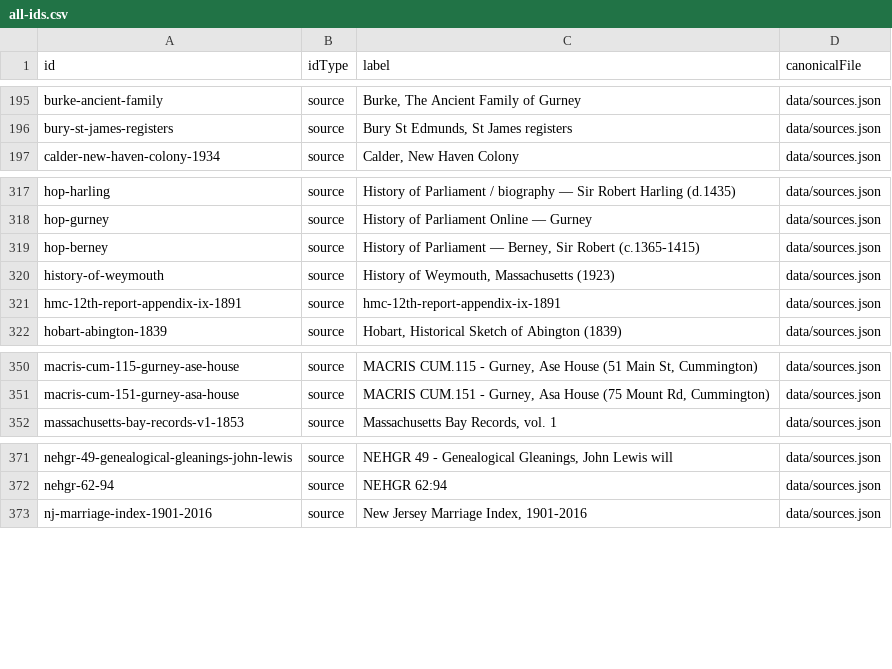
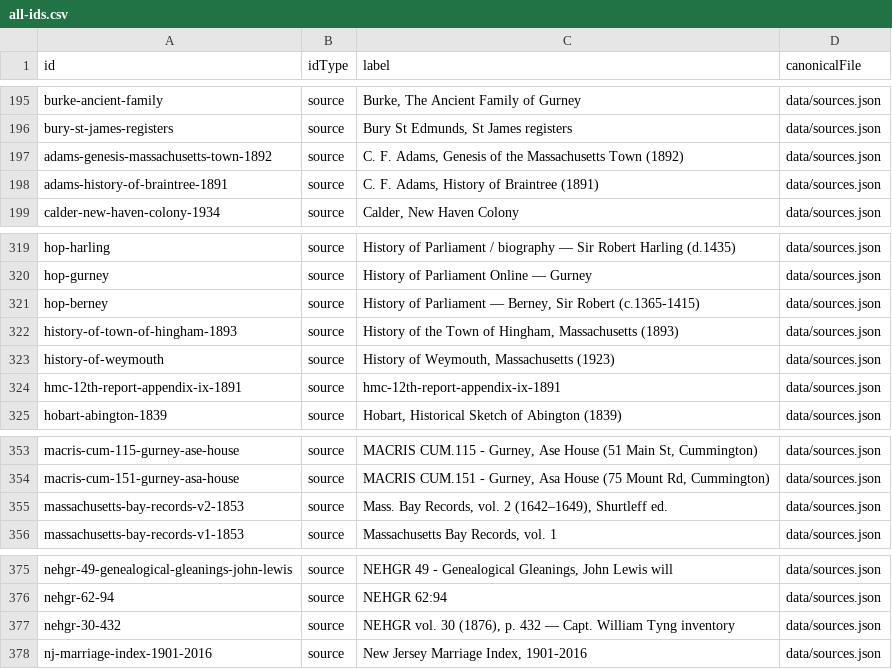
Before and after one commit to allengurney/gurney-genealogy, a CSV file: data/indexes/all-ids.csv, drawn as a sheet; only a part is shown, gaps mark what is left out.

```diff
--- a/data/indexes/all-ids.csv
+++ b/data/indexes/all-ids.csv
@@ -196,2 +196,4 @@ burke-ancient-family,source,"Burke, The Ancient Family of Gurney",data/sources.j
 bury-st-james-registers,source,"Bury St Edmunds, St James registers",data/sources.json
+adams-genesis-massachusetts-town-1892,source,"C. F. Adams, Genesis of the Massachusetts Town (1892)",data/sources.json
+adams-history-of-braintree-1891,source,"C. F. Adams, History of Braintree (1891)",data/sources.json
 calder-new-haven-colony-1934,source,"Calder, New Haven Colony",data/sources.json
@@ -319,2 +321,3 @@ hop-gurney,source,History of Parliament Online — Gurney,data/sources.json
 hop-berney,source,"History of Parliament — Berney, Sir Robert (c.1365-1415)",data/sources.json
+history-of-town-of-hingham-1893,source,"History of the Town of Hingham, Massachusetts (1893)",data/sources.json
 history-of-weymouth,source,"History of Weymouth, Massachusetts (1923)",data/sources.json
@@ -351,2 +354,3 @@ macris-cum-115-gurney-ase-house,source,"MACRIS CUM.115 - Gurney, Ase House (51 M
 macris-cum-151-gurney-asa-house,source,"MACRIS CUM.151 - Gurney, Asa House (75 Mount Rd, Cummington)",data/sources.json
+massachusetts-bay-records-v2-1853,source,"Mass. Bay Records, vol. 2 (1642–1649), Shurtleff ed.",data/sources.json
 massachusetts-bay-records-v1-1853,source,"Massachusetts Bay Records, vol. 1",data/sources.json
@@ -372,2 +376,3 @@ nehgr-49-genealogical-gleanings-john-lewis,source,"NEHGR 49 - Genealogical Glean
 nehgr-62-94,source,NEHGR 62:94,data/sources.json
+nehgr-30-432,source,"NEHGR vol. 30 (1876), p. 432 — Capt. William Tyng inventory",data/sources.json
 nj-marriage-index-1901-2016,source,"New Jersey Marriage Index, 1901-2016",data/sources.json
```
Also changed, not shown: data/indexes/source-ids.csv, research/future-research/research-leads.csv, 53 other files.
